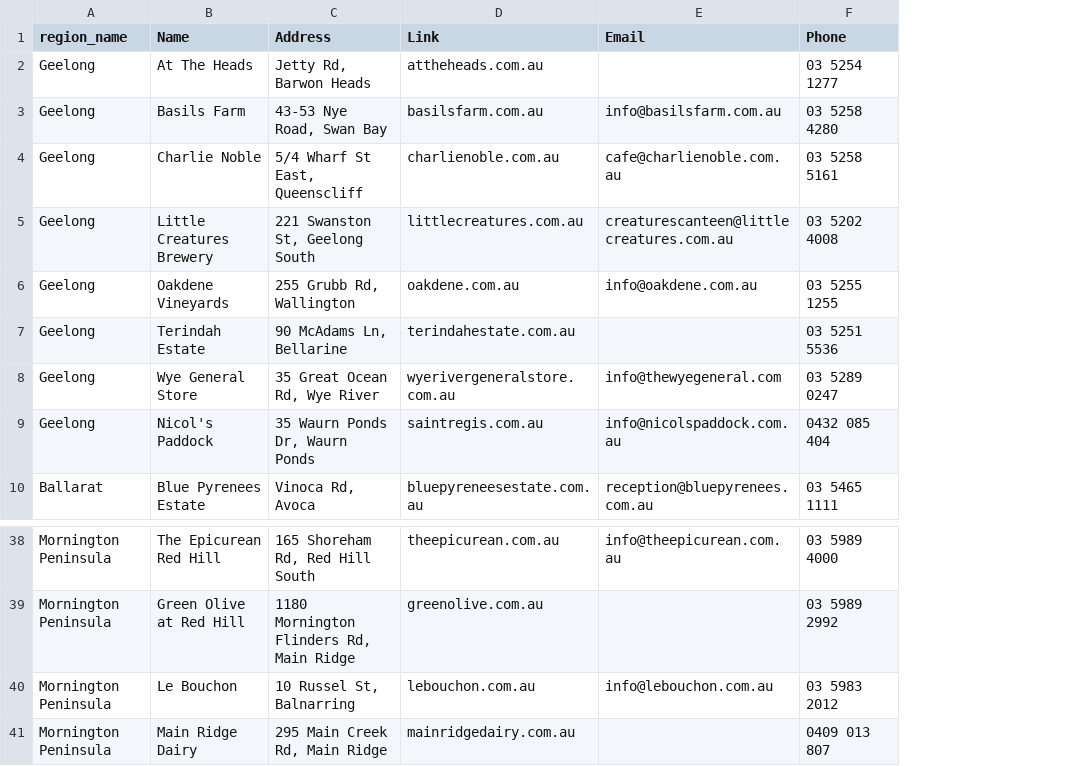
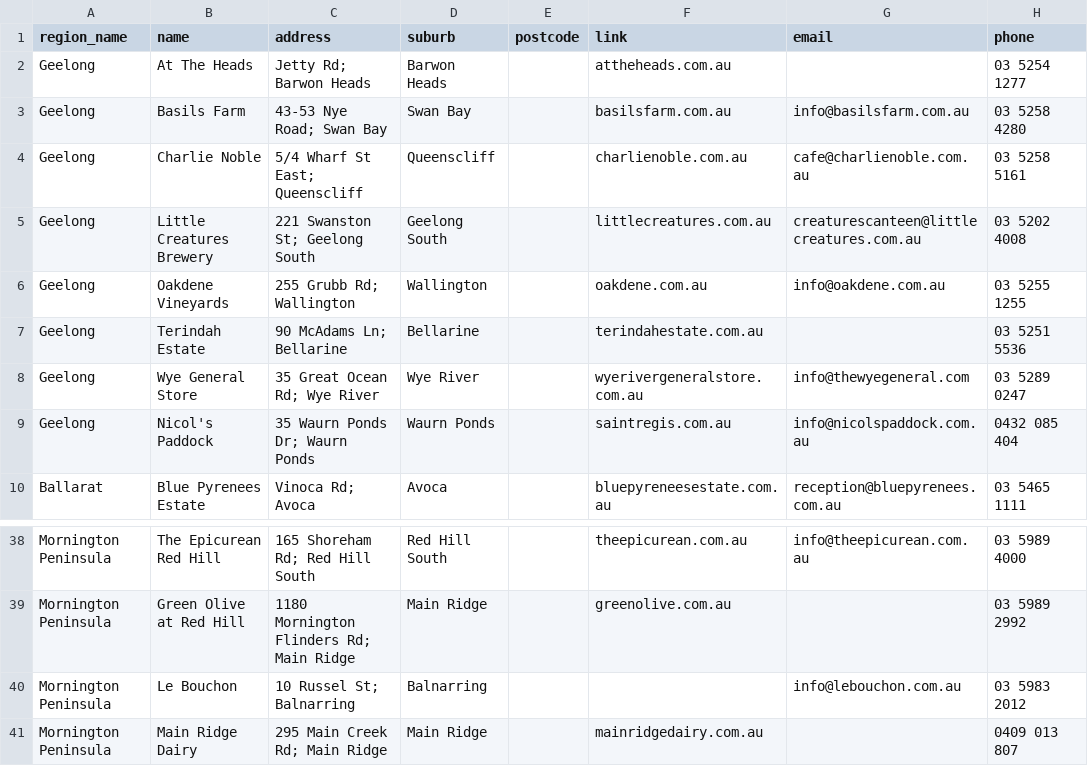
Before and after one commit to pjfitzgerald/wanna-work-in-australia, a CSV file: venue_import.csv, drawn as a sheet; only a part is shown, gaps mark what is left out; removed rows and columns are numbered as before the commit, all else as after; the diff names each change by its address in the sheet, - before the commit and + after, or states it on an @@ line.

Commit message:
venue suburb added, seeds adjusted, csv scripts

```diff
--- a/venue_import.csv
+++ b/venue_import.csv
-column C (Address), rows 2-10: Jetty Rd, Barwon Heads | 43-53 Nye Road, Swan Bay | 5/4 Wharf St East, Queenscliff | 221 Swanston St, Geelong South | 255 Grubb Rd, Wallington | 90 McAdams Ln, Bellarine | 35 Great Ocean Rd, Wye River | 35 Waurn Ponds Dr, Waurn Ponds | Vinoca Rd, Avoca; rows 38-41: 165 Shoreham Rd, Red Hill South | 1180 Mornington Flinders Rd, Main Ridge | 10 Russel St, Balnarring | 295 Main Creek Rd, Main Ridge
+column C (address), rows 2-10: Jetty Rd; Barwon Heads | 43-53 Nye Road; Swan Bay | 5/4 Wharf St East; Queenscliff | 221 Swanston St; Geelong South | 255 Grubb Rd; Wallington | 90 McAdams Ln; Bellarine | 35 Great Ocean Rd; Wye River | 35 Waurn Ponds Dr; Waurn Ponds | Vinoca Rd; Avoca; rows 38-41: 165 Shoreham Rd; Red Hill South | 1180 Mornington Flinders Rd; Main Ridge | 10 Russel St; Balnarring | 295 Main Creek Rd; Main Ridge
+column D (suburb), rows 2-10: Barwon Heads | Swan Bay | Queenscliff | Geelong South | Wallington | Bellarine | Wye River | Waurn Ponds | Avoca; rows 38-41: Red Hill South | Main Ridge | Balnarring | Main Ridge
+column E (postcode), empty
-B1: Name
+B1: name
-F1: Link
+F1: link
-G1: Email
+G1: email
-H1: Phone
+H1: phone
-F40 (link): lebouchon.com.au
+F40 (link): (empty)
```
Also changed, not shown: 5 other files.
